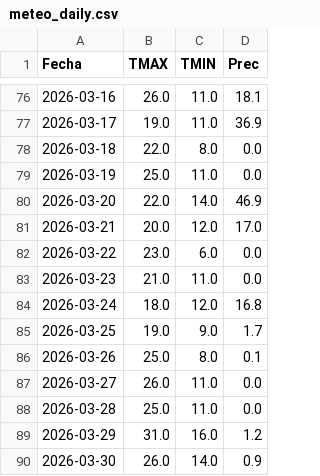
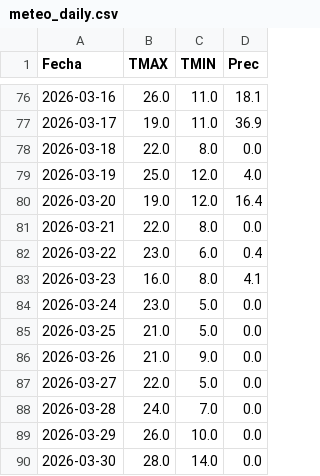
Before and after one commit to PREDWEEM/LOLIUM_BOR2026, a CSV file: meteo_daily.csv, drawn as a sheet; only a part is shown, gaps mark what is left out; the diff covers the shown part only.

```diff
--- a/meteo_daily.csv
+++ b/meteo_daily.csv
@@ -78,13 +78,13 @@ Fecha,TMAX,TMIN,Prec
 2026-03-18,22.0,8.0,0.0
-2026-03-19,25.0,11.0,0.0
-2026-03-20,22.0,14.0,46.9
-2026-03-21,20.0,12.0,17.0
-2026-03-22,23.0,6.0,0.0
-2026-03-23,21.0,11.0,0.0
-2026-03-24,18.0,12.0,16.8
-2026-03-25,19.0,9.0,1.7
-2026-03-26,25.0,8.0,0.1
-2026-03-27,26.0,11.0,0.0
-2026-03-28,25.0,11.0,0.0
-2026-03-29,31.0,16.0,1.2
-2026-03-30,26.0,14.0,0.9
+2026-03-19,25.0,12.0,4.0
+2026-03-20,19.0,12.0,16.4
+2026-03-21,22.0,8.0,0.0
+2026-03-22,23.0,6.0,0.4
+2026-03-23,16.0,8.0,4.1
+2026-03-24,23.0,5.0,0.0
+2026-03-25,21.0,5.0,0.0
+2026-03-26,21.0,9.0,0.0
+2026-03-27,22.0,5.0,0.0
+2026-03-28,24.0,7.0,0.0
+2026-03-29,26.0,10.0,0.0
+2026-03-30,28.0,14.0,0.0
```
Also changed, not shown: 1 added row and 3 edited cells elsewhere in this file.
